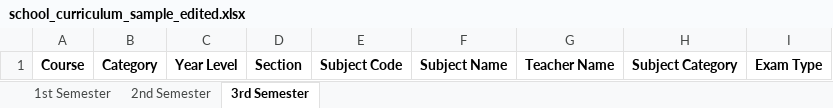
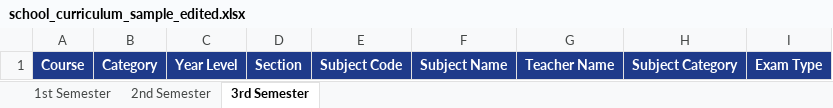
Before and after one commit to jwesparcia/thesis-exam-scheduler, an Excel workbook: data/import/school_curriculum_sample_edited.xlsx, sheet 3rd Semester, drawn as a sheet; values as stored, in another font and other column widths than the file's, no borders; the diff names each change by its address in the sheet, - before the commit and + after, or states it on an @@ line.

```diff
--- a/data/import/school_curriculum_sample_edited.xlsx (sheet 3rd Semester)
+++ b/data/import/school_curriculum_sample_edited.xlsx (sheet 3rd Semester)
@@ A1:I1 fill: none → #1E3A8A, text colour: black → #FFFFFF @@
```
Also changed, not shown: sheet 1st Semester, sheet 2nd Semester, 18 other files.
